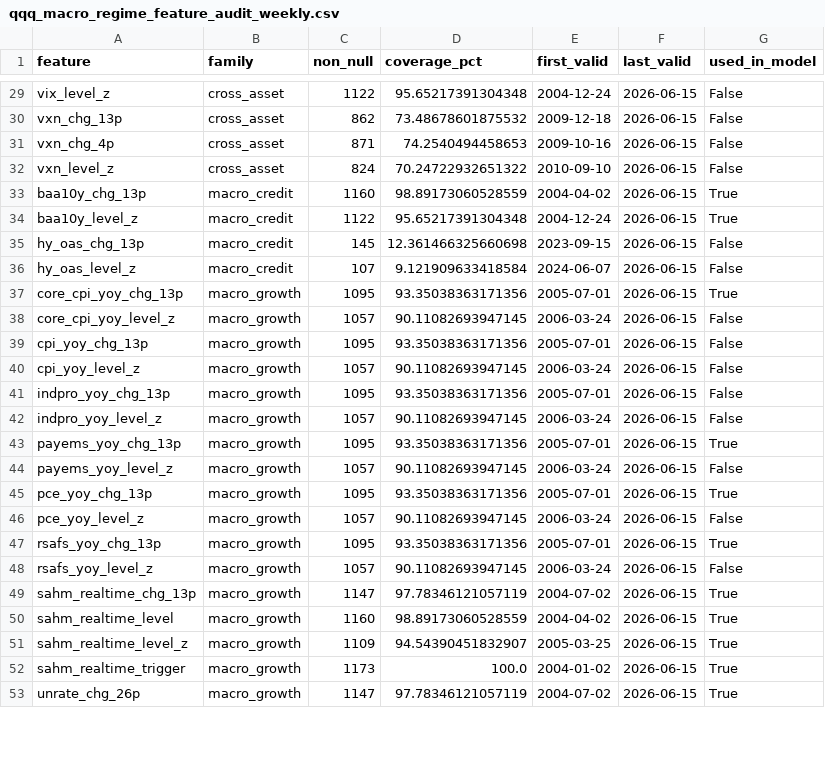
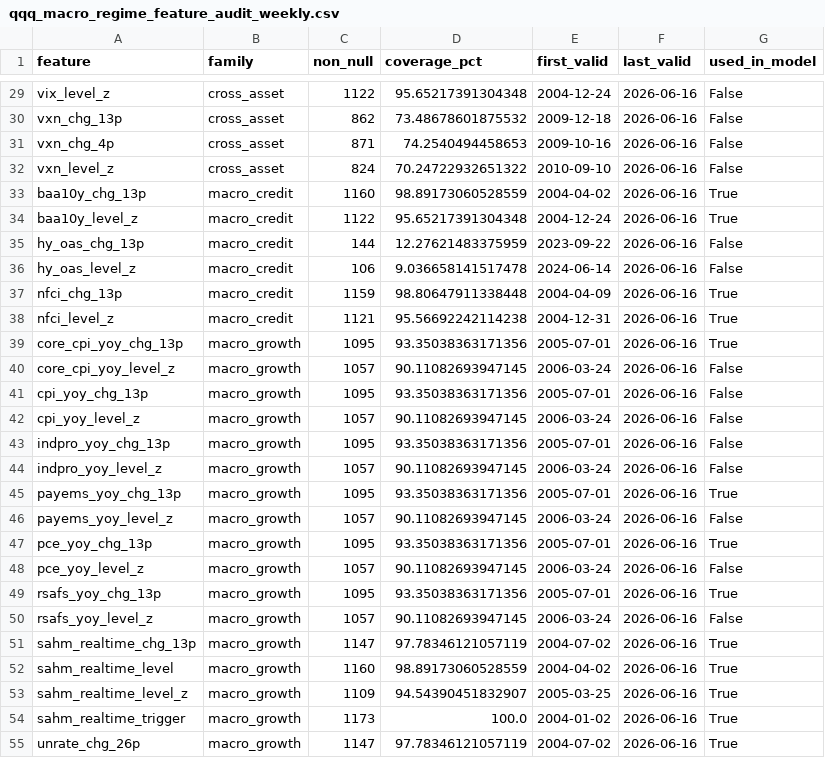
Before and after one commit to jkriertran/Equity-quant-research, a CSV file: docs/qqq-regime-dashboard/data/qqq_macro_regime_feature_audit_weekly.csv, drawn as a sheet; only a part is shown, gaps mark what is left out; addresses are those after the commit; the diff covers the shown part only; the diff names each change by its address in the sheet, - before the commit and + after, or states it on an @@ line.

```diff
--- a/docs/qqq-regime-dashboard/data/qqq_macro_regime_feature_audit_weekly.csv
+++ b/docs/qqq-regime-dashboard/data/qqq_macro_regime_feature_audit_weekly.csv
-F29:F36 (last_valid): 2026-06-15
+F29:F36 (last_valid): 2026-06-16
-C35 (non_null): 145
+C35 (non_null): 144
-D35 (coverage_pct): 12.361466325660698
+D35 (coverage_pct): 12.27621483375959
-E35 (first_valid): 2023-09-15
+E35 (first_valid): 2023-09-22
-C36 (non_null): 107
+C36 (non_null): 106
-D36 (coverage_pct): 9.121909633418584
+D36 (coverage_pct): 9.036658141517478
-E36 (first_valid): 2024-06-07
+E36 (first_valid): 2024-06-14
+row 37: nfci_chg_13p | macro_credit | 1159 | 98.80647911338448 | 2004-04-09 | 2026-06-16 | True
+row 38: nfci_level_z | macro_credit | 1121 | 95.56692242114238 | 2004-12-31 | 2026-06-16 | True
-F39:F55 (last_valid): 2026-06-15
+F39:F55 (last_valid): 2026-06-16
```
Also changed, not shown: 11 added rows and 51 edited cells elsewhere in this file, docs/qqq-regime-dashboard/data/fred_macro_audit.csv, docs/qqq-regime-dashboard/data/qqq_macro_regime_daily_input_audit_monthly.csv, 44 other files.
